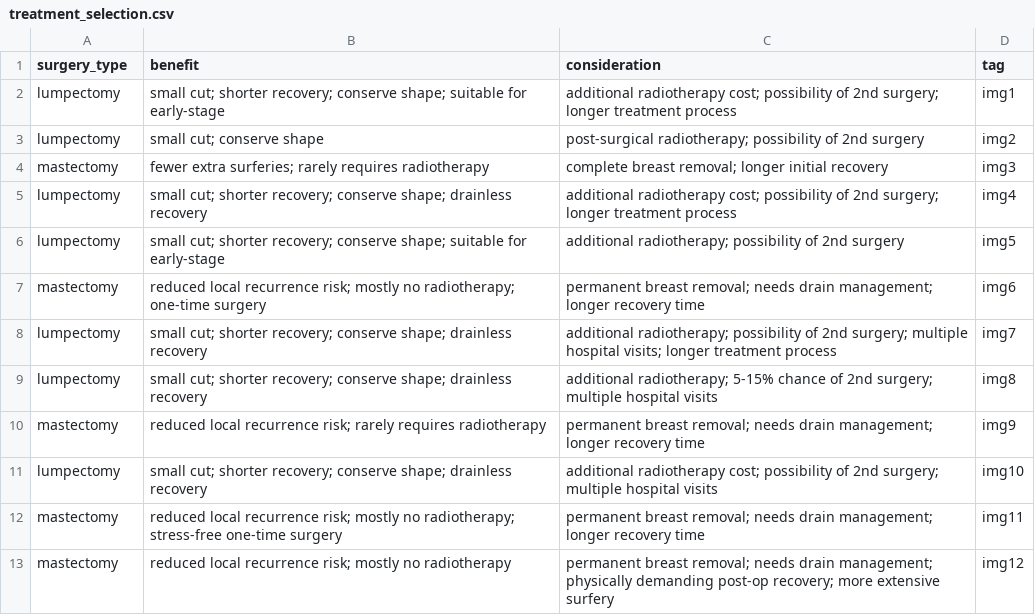
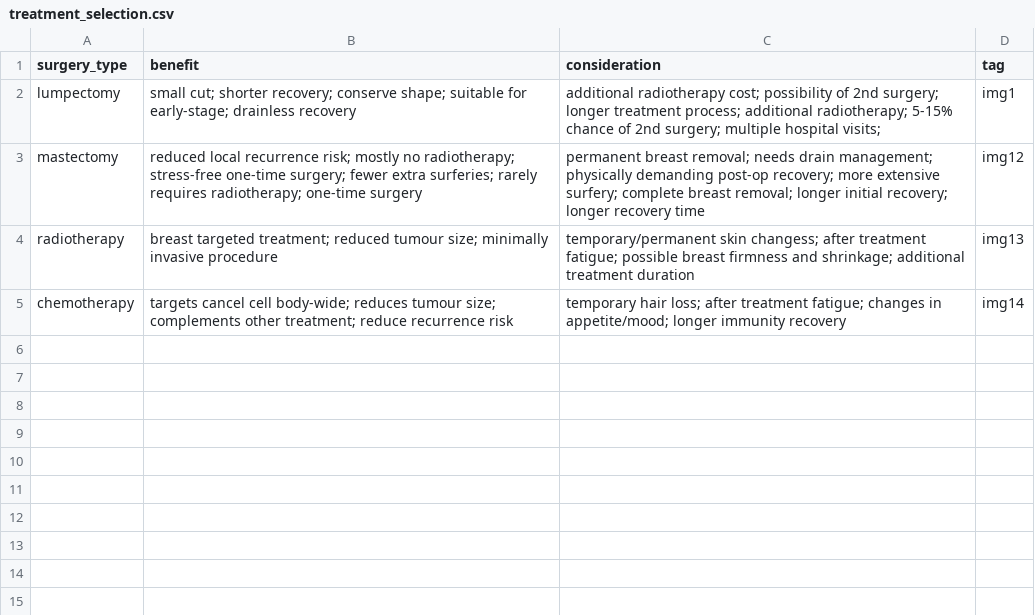
Before and after one commit to solomonszh/healthhack_voice2choice, a CSV file: data/treatment_selection.csv, drawn as a sheet.

```diff
--- a/data/treatment_selection.csv
+++ b/data/treatment_selection.csv
@@ -1,13 +1,5 @@
 surgery_type,benefit,consideration,tag
-lumpectomy,small cut; shorter recovery; conserve shape; suitable for early-stage,additional radiotherapy cost; possibility of 2nd surgery; longer treatment process,img1
-lumpectomy,small cut; conserve shape,post-surgical radiotherapy; possibility of 2nd surgery,img2
-mastectomy,fewer extra surferies; rarely requires radiotherapy,complete breast removal; longer initial recovery,img3
-lumpectomy,small cut; shorter recovery; conserve shape; drainless recovery,additional radiotherapy cost; possibility of 2nd surgery; longer treatment process,img4
-lumpectomy,small cut; shorter recovery; conserve shape; suitable for early-stage,additional radiotherapy; possibility of 2nd surgery,img5
-mastectomy,reduced local recurrence risk; mostly no radiotherapy; one-time surgery,permanent breast removal; needs drain management; longer recovery time,img6
-lumpectomy,small cut; shorter recovery; conserve shape; drainless recovery,additional radiotherapy; possibility of 2nd surgery; multiple hospital visits; longer treatment process,img7
-lumpectomy,small cut; shorter recovery; conserve shape; drainless recovery,additional radiotherapy; 5-15% chance of 2nd surgery; multiple hospital visits,img8
-mastectomy,reduced local recurrence risk; rarely requires radiotherapy,permanent breast removal; needs drain management; longer recovery time,img9
-lumpectomy,small cut; shorter recovery; conserve shape; drainless recovery,additional radiotherapy cost; possibility of 2nd surgery; multiple hospital visits,img10
-mastectomy,reduced local recurrence risk; mostly no radiotherapy; stress-free one-time surgery,permanent breast removal; needs drain management; longer recovery time,img11
-mastectomy,reduced local recurrence risk; mostly no radiotherapy,permanent breast removal; needs drain management; physically demanding post-op recovery; more extensive surfery,img12
+lumpectomy,small cut; shorter recovery; conserve shape; suitable for early-stage; drainless recovery,additional radiotherapy cost; possibility of 2nd surgery; longer treatment process; additional radiotherapy; 5-15% chance of 2nd surgery; multiple hospital visits; ,img1
+mastectomy,reduced local recurrence risk; mostly no radiotherapy; stress-free one-time surgery; fewer extra surferies; rarely requires radiotherapy; one-time surgery,permanent breast removal; needs drain management; physically demanding post-op recovery; more extensive surfery; complete breast removal; longer initial recovery; longer recovery time,img12
+radiotherapy,breast targeted treatment; reduced tumour size; minimally invasive procedure,temporary/permanent skin changess; after treatment fatigue; possible breast firmness and shrinkage; additional treatment duration,img13
+chemotherapy,targets cancel cell body-wide; reduces tumour size; complements other treatment; reduce recurrence risk,temporary hair loss; after treatment fatigue; changes in appetite/mood; longer immunity recovery,img14
```
Also changed, not shown: 12 other files.
